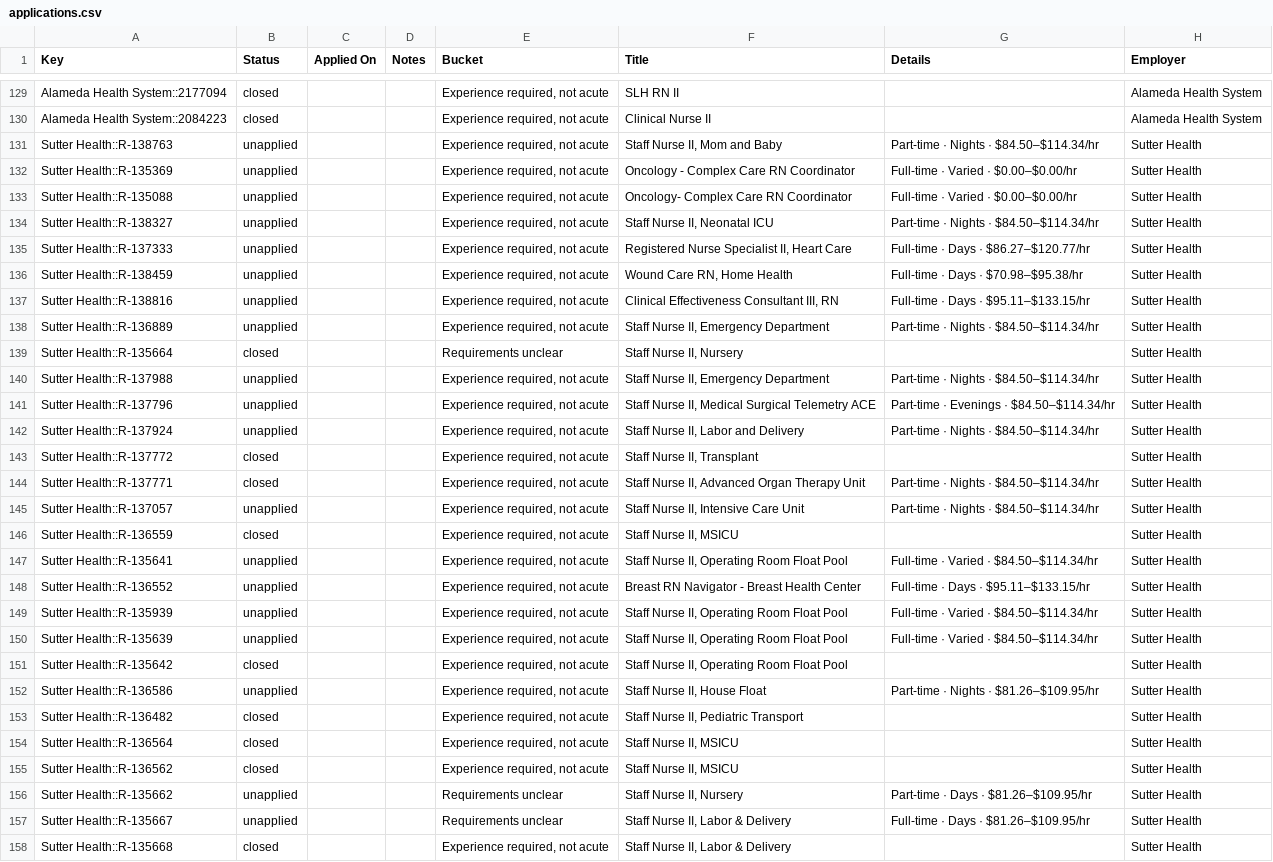
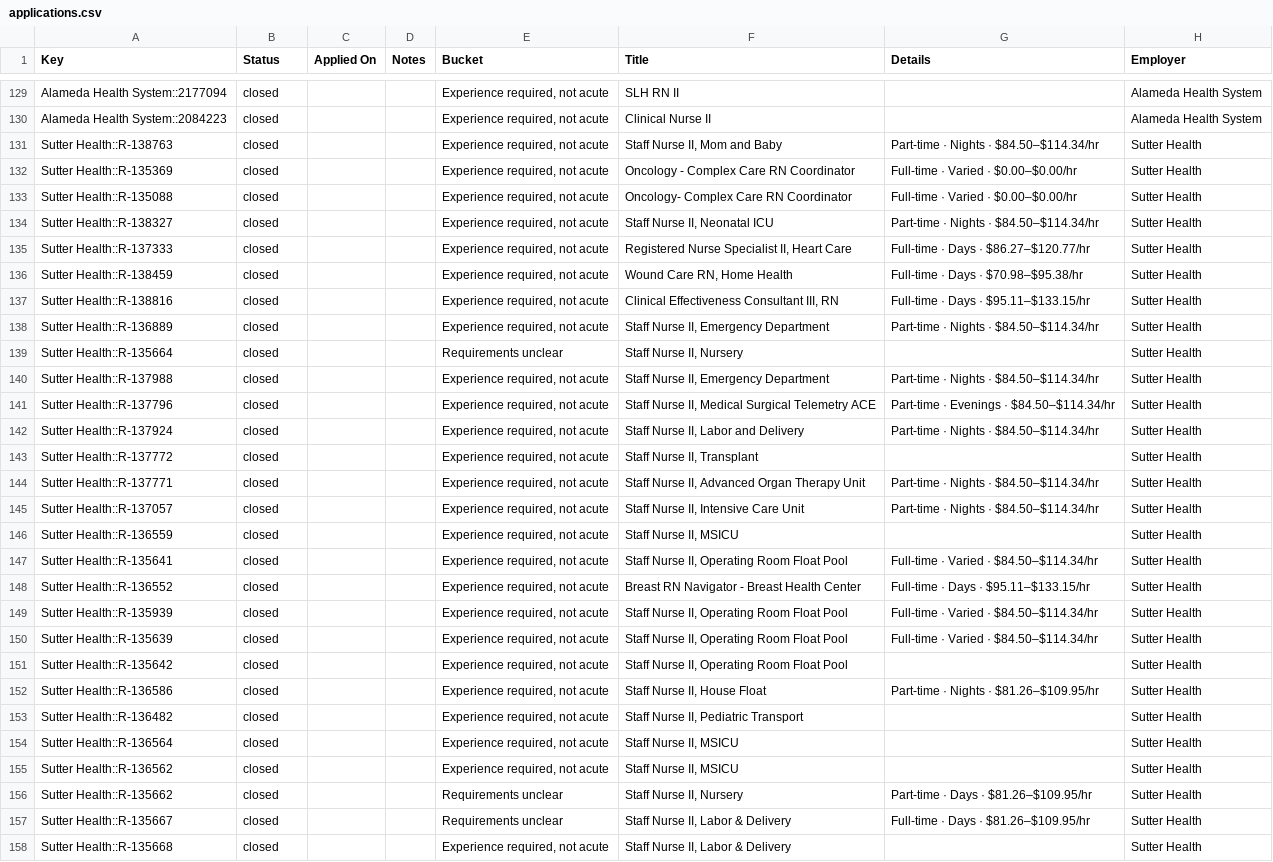
Before and after one commit to jayde89/Nurse-Job-Tracker, a CSV file: applications.csv, drawn as a sheet; only a part is shown, gaps mark what is left out; the diff covers the shown part only; the diff names each change by its address in the sheet, - before the commit and + after, or states it on an @@ line.

```diff
--- a/applications.csv
+++ b/applications.csv
-B131:B138 (Status): unapplied
+B131:B138 (Status): closed
-B140:B142 (Status): unapplied
+B140:B142 (Status): closed
-B145 (Status): unapplied
+B145 (Status): closed
-B147:B150 (Status): unapplied
+B147:B150 (Status): closed
-B152 (Status): unapplied
+B152 (Status): closed
-B156:B157 (Status): unapplied
+B156:B157 (Status): closed
```
Also changed, not shown: 1 added row and 128 edited cells elsewhere in this file, 5 other files.
